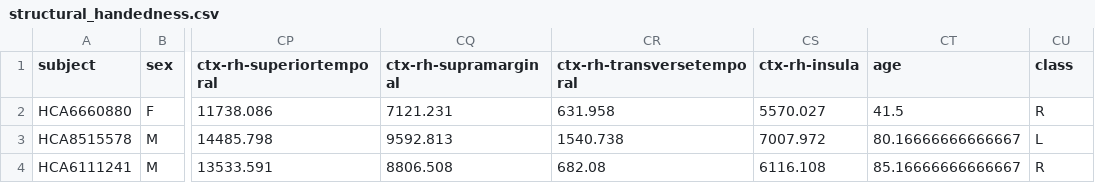
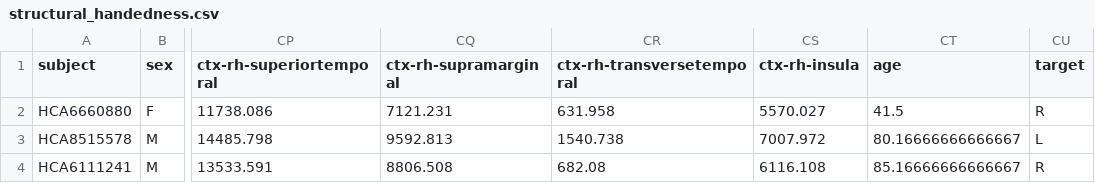
Before and after one commit to SaeedShurrab/mri-workshop, a CSV file: data/preprocessed/structural_handedness.csv, drawn as a sheet; only a part is shown, gaps mark what is left out; the diff names each change by its address in the sheet, - before the commit and + after, or states it on an @@ line.

```diff
--- a/data/preprocessed/structural_handedness.csv
+++ b/data/preprocessed/structural_handedness.csv
-CU1: class
+CU1: target
```
Also changed, not shown: data/intermediate/behavioral/cognitive_status.csv, data/intermediate/behavioral/handedness.csv, 5 other files.
